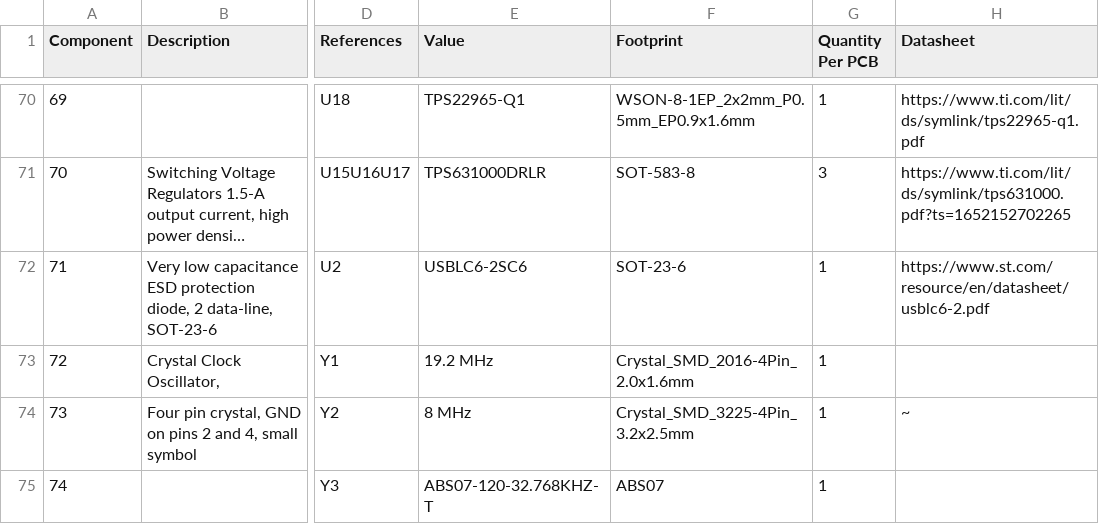
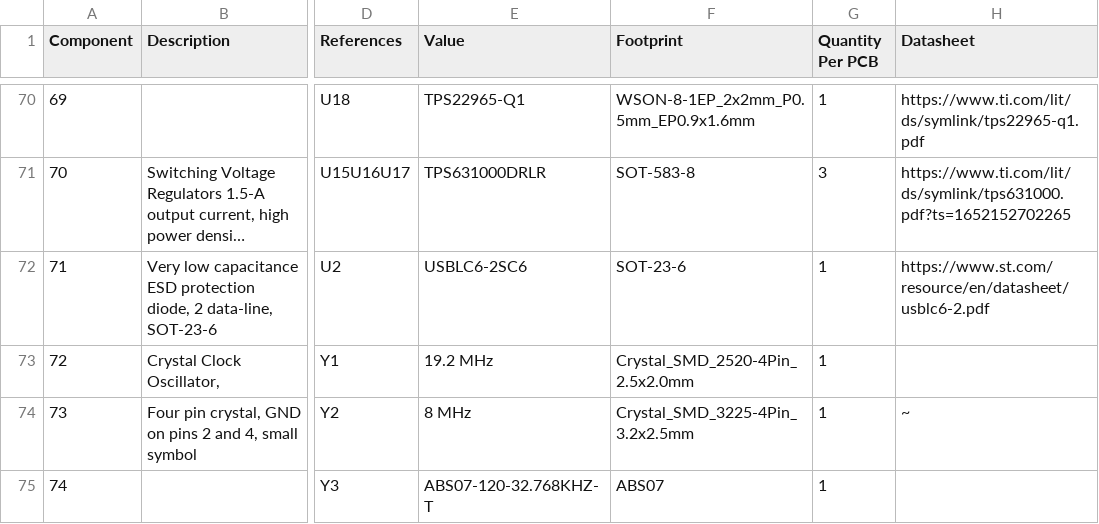
Before and after one commit to mlab-modules/BATDATUNIT01, a CSV file: hw/cam_profi/assembly/BATDATUNIT01-bom.csv, drawn as a sheet; only a part is shown, gaps mark what is left out; long unchanged cells end in …; the diff names each change by its address in the sheet, - before the commit and + after, or states it on an @@ line.

```diff
--- a/hw/cam_profi/assembly/BATDATUNIT01-bom.csv
+++ b/hw/cam_profi/assembly/BATDATUNIT01-bom.csv
-F73 (Footprint): Crystal_SMD_2016-4Pin_2.0x1.6mm
+F73 (Footprint): Crystal_SMD_2520-4Pin_2.5x2.0mm
```
Also changed, not shown: hw/cam_profi/assembly/BATDATUNIT01-bom_nogroup.csv, hw/cam_profi/assembly/PnP/BATDATUNIT01_cpl_both_pos.csv, 37 other files.
